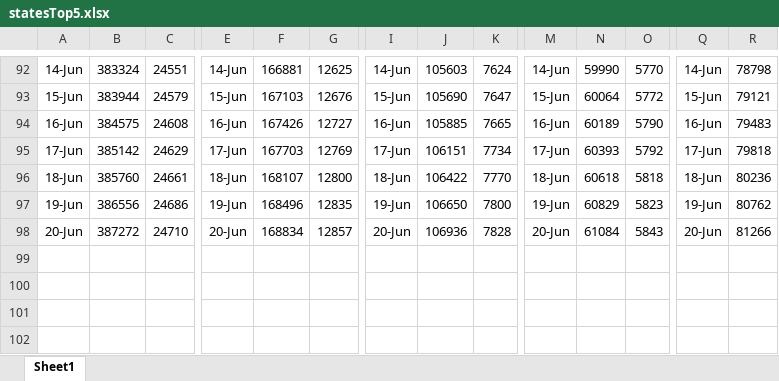
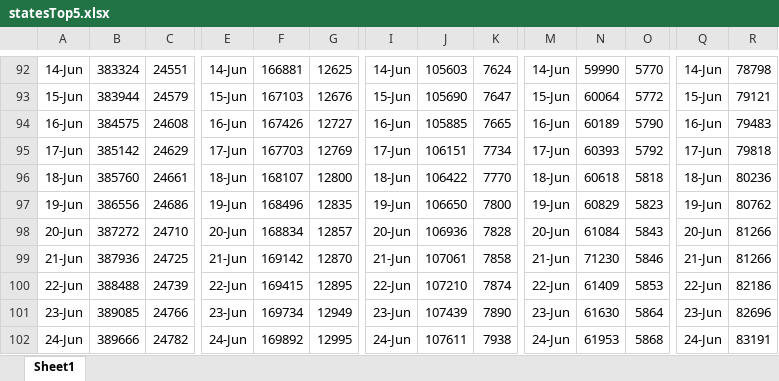
Before and after one commit to coronavirus-2020-data/coronavirus-data, an Excel workbook: statesTop5.xlsx, sheet Sheet1, drawn as a sheet; only a part is shown, gaps mark what is left out; values as stored, in another font and other column widths than the file's, no borders; rows hold the shown columns only; the diff names each change by its address in the sheet, - before the commit and + after, or states it on an @@ line.

```diff
--- a/statesTop5.xlsx (sheet Sheet1)
+++ b/statesTop5.xlsx (sheet Sheet1)
+row 99: 21-Jun | 387936 | 24725 | 21-Jun | 169142 | 12870 | 21-Jun | 107061 | 7858 | 21-Jun | 71230 | 5846 | 21-Jun | 81266
+row 100: 22-Jun | 388488 | 24739 | 22-Jun | 169415 | 12895 | 22-Jun | 107210 | 7874 | 22-Jun | 61409 | 5853 | 22-Jun | 82186
+row 101: 23-Jun | 389085 | 24766 | 23-Jun | 169734 | 12949 | 23-Jun | 107439 | 7890 | 23-Jun | 61630 | 5864 | 23-Jun | 82696
+row 102: 24-Jun | 389666 | 24782 | 24-Jun | 169892 | 12995 | 24-Jun | 107611 | 7938 | 24-Jun | 61953 | 5868 | 24-Jun | 83191
```
Also changed, not shown: county.xlsx.
